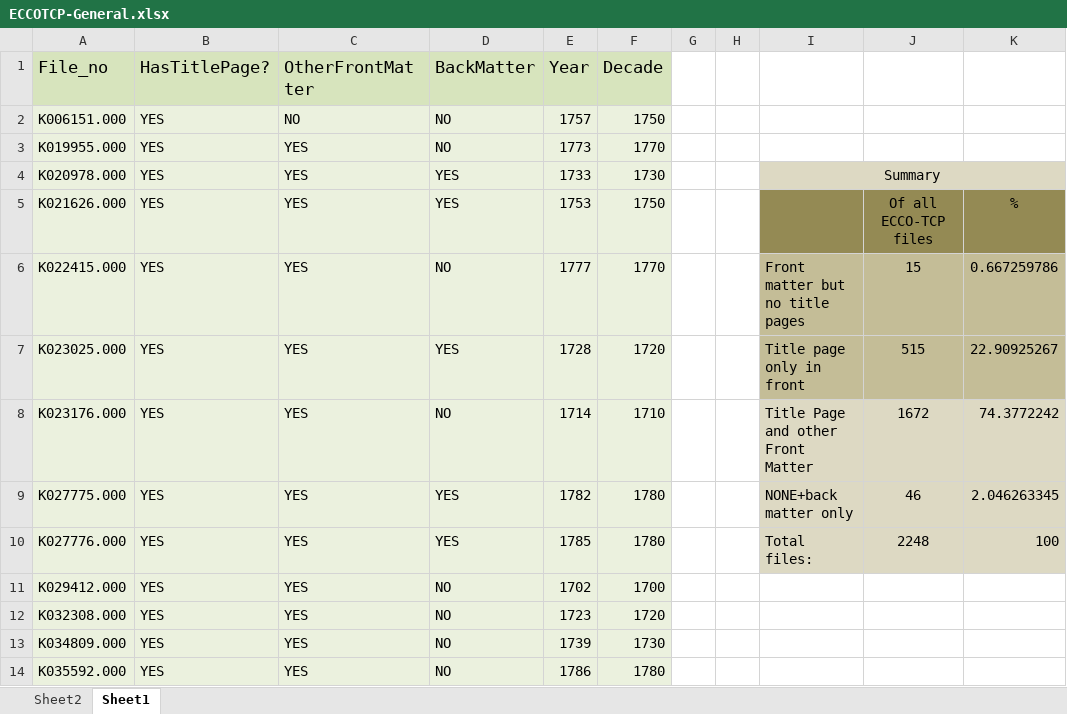
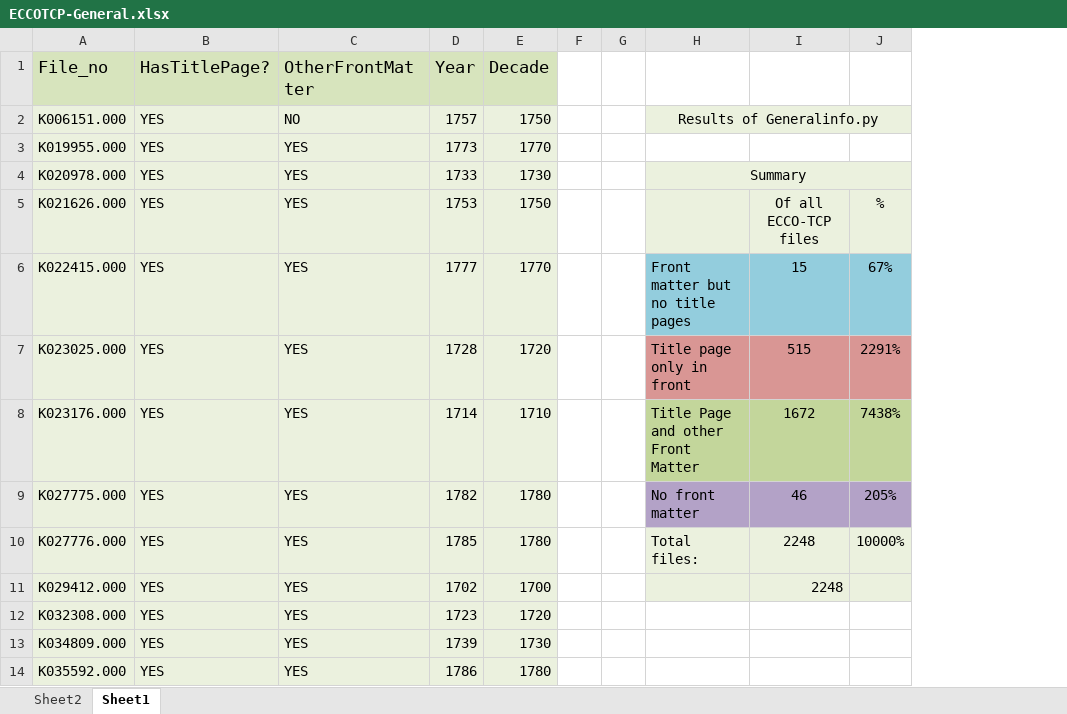
Before and after one commit to sinairusinek/Paratexts, an Excel workbook: ECCOTCP-General.xlsx, sheet Sheet1, drawn as a sheet; only a part is shown; values as stored, in another font and other column widths than the file's, no borders; charts and pictures not drawn; removed rows and columns are numbered as before the commit, all else as after; the diff names each change by its address in the sheet, - before the commit and + after, or states it on an @@ line.

```diff
--- a/ECCOTCP-General.xlsx (sheet Sheet1)
+++ b/ECCOTCP-General.xlsx (sheet Sheet1)
-column D (BackMatter), rows 2-14: NO | NO | YES | YES | NO | YES | NO | YES | YES | NO | NO | NO | NO
-column K, rows 5-10: % | 0.667259786 | 22.90925267 | 74.3772242 | 2.046263345 | 100
+column J, rows 5-10: % | 67% | 2291% | 7438% | 205% | 10000%
-H2: (empty)
+H2: Results of Generalinfo.py
-H2:I2 fill: none
+H2:I2 fill: #EBF1DE
+H2:J2 merged
-H4:I4 fill: #DDD9C3
+H4:I4 fill: #EBF1DE
-H5:I5 fill: #948A54
+H5:I5 fill: #EBF1DE
-H6:I6 fill: #C4BD97
+H6:I6 fill: #93CDDD
-H7:I7 fill: #C4BD97
+H7:I7 fill: #D99694
-H8:I8 fill: #DDD9C3
+H8:I8 fill: #C3D69B
-H9: NONE+back matter only
+H9: No front matter
-H9:I9 fill: #DDD9C3
+H9:I9 fill: #B3A2C7
-H10:I10 fill: #DDD9C3
+H10:I10 fill: #EBF1DE
-H11:I11 fill: none
+H11:I11 fill: #EBF1DE
-I11: (empty)
+I11: 2248
```
Also changed, not shown: sheet Sheet2, formulas that keep their value, charts or pictures, 2 other files.
